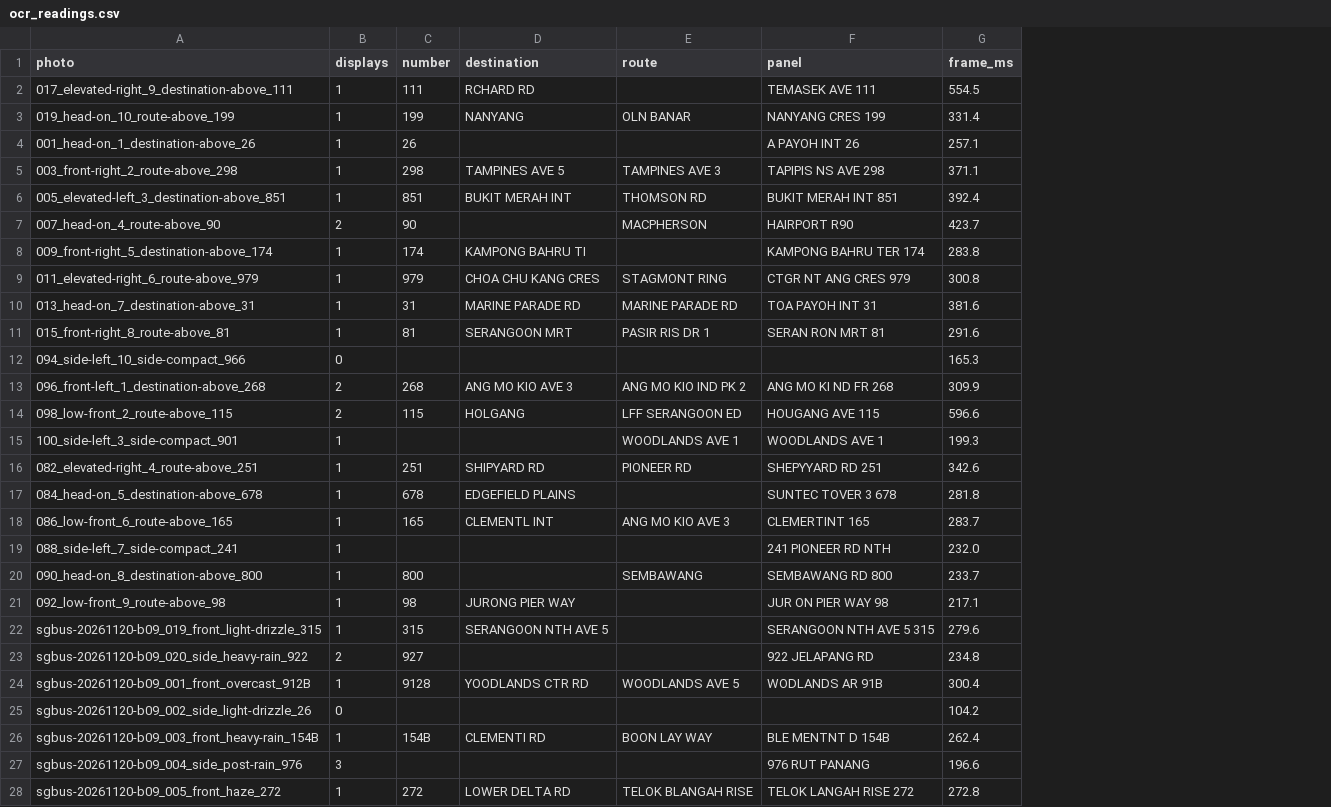
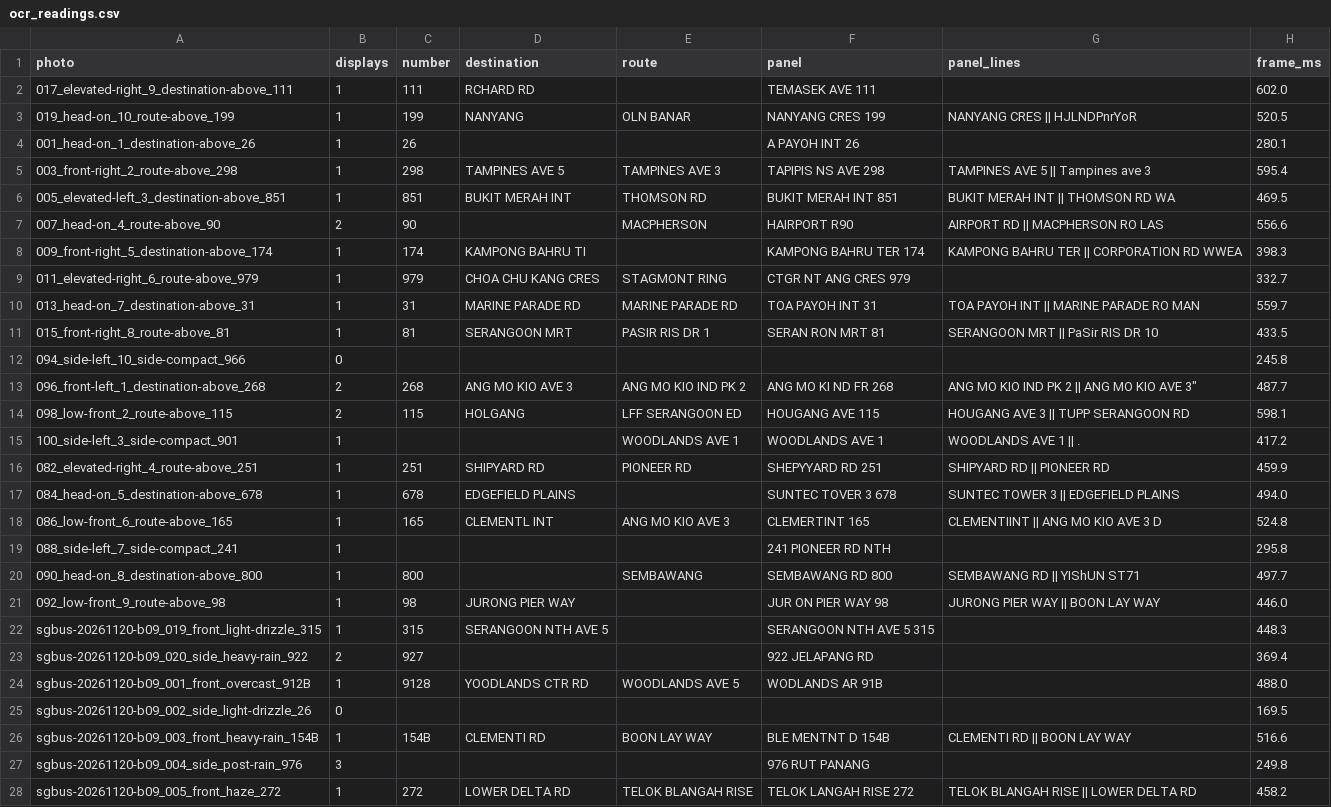
Before and after one commit to waiyan0x/CVDL-P1-14, a CSV file: evaluation/photo_benchmark/results/ocr_readings.csv, drawn as a sheet; only a part is shown; addresses are those after the commit; the diff covers the shown part only; the diff names each change by its address in the sheet, - before the commit and + after, or states it on an @@ line.

```diff
--- a/evaluation/photo_benchmark/results/ocr_readings.csv
+++ b/evaluation/photo_benchmark/results/ocr_readings.csv
+column G (panel_lines), rows 3-28: NANYANG CRES || HJLNDPnrYoR |  | TAMPINES AVE 5 || Tampines ave 3 | BUKIT MERAH INT || THOMSON RD WA | AIRPORT RD || MACPHERSON RO LAS | KAMPONG BAHRU TER || CORPORATION RD WWEA |  | TOA PAYOH INT || MARINE PARADE RO MAN | SERANGOON MRT || PaSir RIS DR 10 |  | ANG MO KIO IND PK 2 || ANG MO KIO AVE 3" | HOUGANG AVE 3 || TUPP SERANGOON RD | WOODLANDS AVE 1 || . | SHIPYARD RD || PIONEER RD | SUNTEC TOWER 3 || EDGEFIELD PLAINS | CLEMENTIINT || ANG MO KIO AVE 3 D |  | SEMBAWANG RD || YIShUN ST71 | JURONG PIER WAY || BOON LAY WAY |  |  |  |  | CLEMENTI RD || BOON LAY WAY |  | TELOK BLANGAH RISE || LOWER DELTA RD
-H2 (frame_ms): 554.5
+H2 (frame_ms): 602.0
-H3 (frame_ms): 331.4
+H3 (frame_ms): 520.5
-H4 (frame_ms): 257.1
+H4 (frame_ms): 280.1
-H5 (frame_ms): 371.1
+H5 (frame_ms): 595.4
-H6 (frame_ms): 392.4
+H6 (frame_ms): 469.5
-H7 (frame_ms): 423.7
+H7 (frame_ms): 556.6
-H8 (frame_ms): 283.8
+H8 (frame_ms): 398.3
-H9 (frame_ms): 300.8
+H9 (frame_ms): 332.7
-H10 (frame_ms): 381.6
+H10 (frame_ms): 559.7
-H11 (frame_ms): 291.6
+H11 (frame_ms): 433.5
-H12 (frame_ms): 165.3
+H12 (frame_ms): 245.8
-H13 (frame_ms): 309.9
+H13 (frame_ms): 487.7
-H14 (frame_ms): 596.6
+H14 (frame_ms): 598.1
-H15 (frame_ms): 199.3
+H15 (frame_ms): 417.2
-H16 (frame_ms): 342.6
+H16 (frame_ms): 459.9
-H17 (frame_ms): 281.8
+H17 (frame_ms): 494.0
-H18 (frame_ms): 283.7
+H18 (frame_ms): 524.8
-H19 (frame_ms): 232.0
+H19 (frame_ms): 295.8
-H20 (frame_ms): 233.7
+H20 (frame_ms): 497.7
-H21 (frame_ms): 217.1
+H21 (frame_ms): 446.0
-H22 (frame_ms): 279.6
+H22 (frame_ms): 448.3
-H23 (frame_ms): 234.8
+H23 (frame_ms): 369.4
-H24 (frame_ms): 300.4
+H24 (frame_ms): 488.0
-H25 (frame_ms): 104.2
+H25 (frame_ms): 169.5
-H26 (frame_ms): 262.4
+H26 (frame_ms): 516.6
-H27 (frame_ms): 196.6
+H27 (frame_ms): 249.8
-H28 (frame_ms): 272.8
+H28 (frame_ms): 458.2
```
Also changed, not shown: 13 edited cells elsewhere in this file, evaluation/photo_benchmark/results/cutoff_grid.csv, evaluation/photo_benchmark/results/per_photo.csv, 9 other files.
